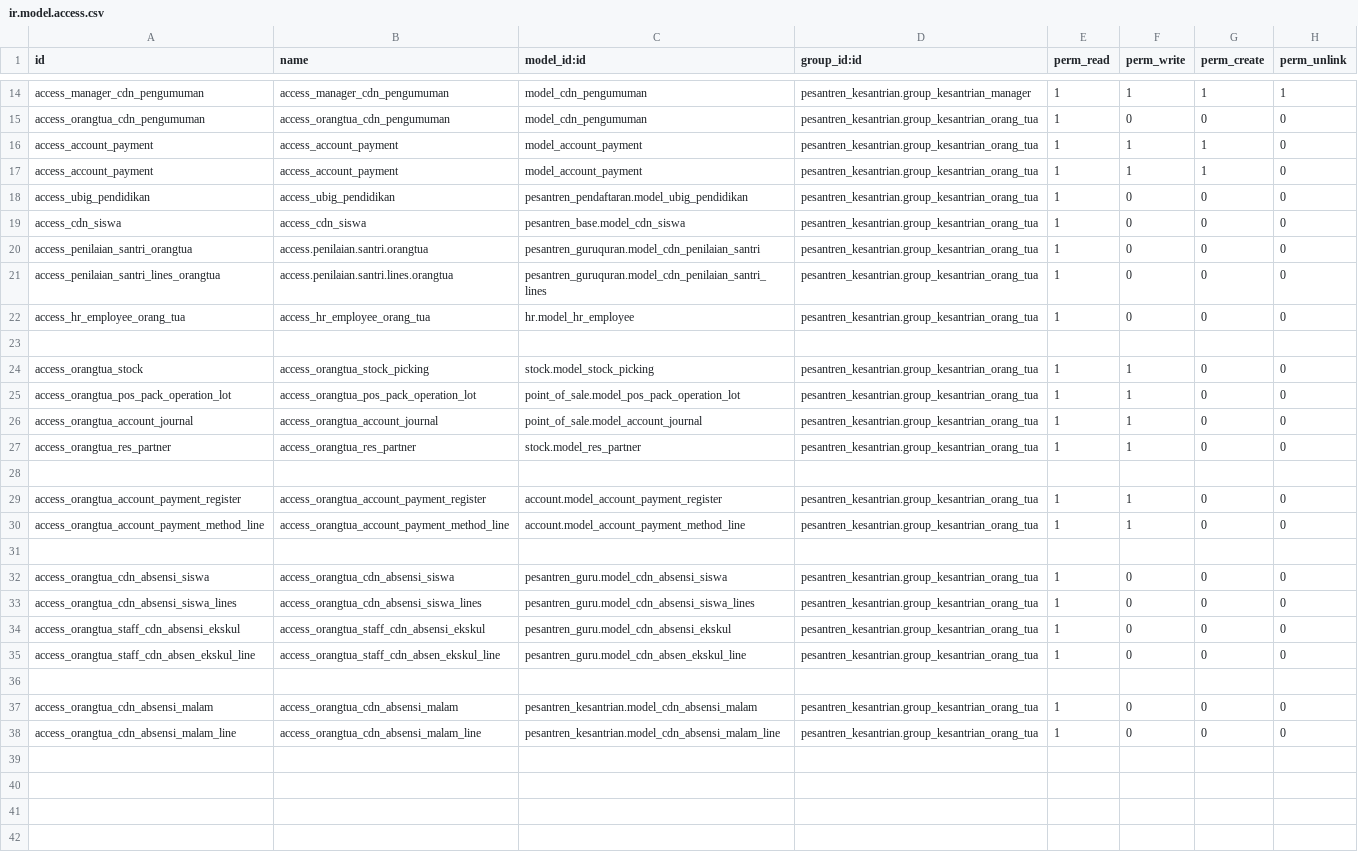
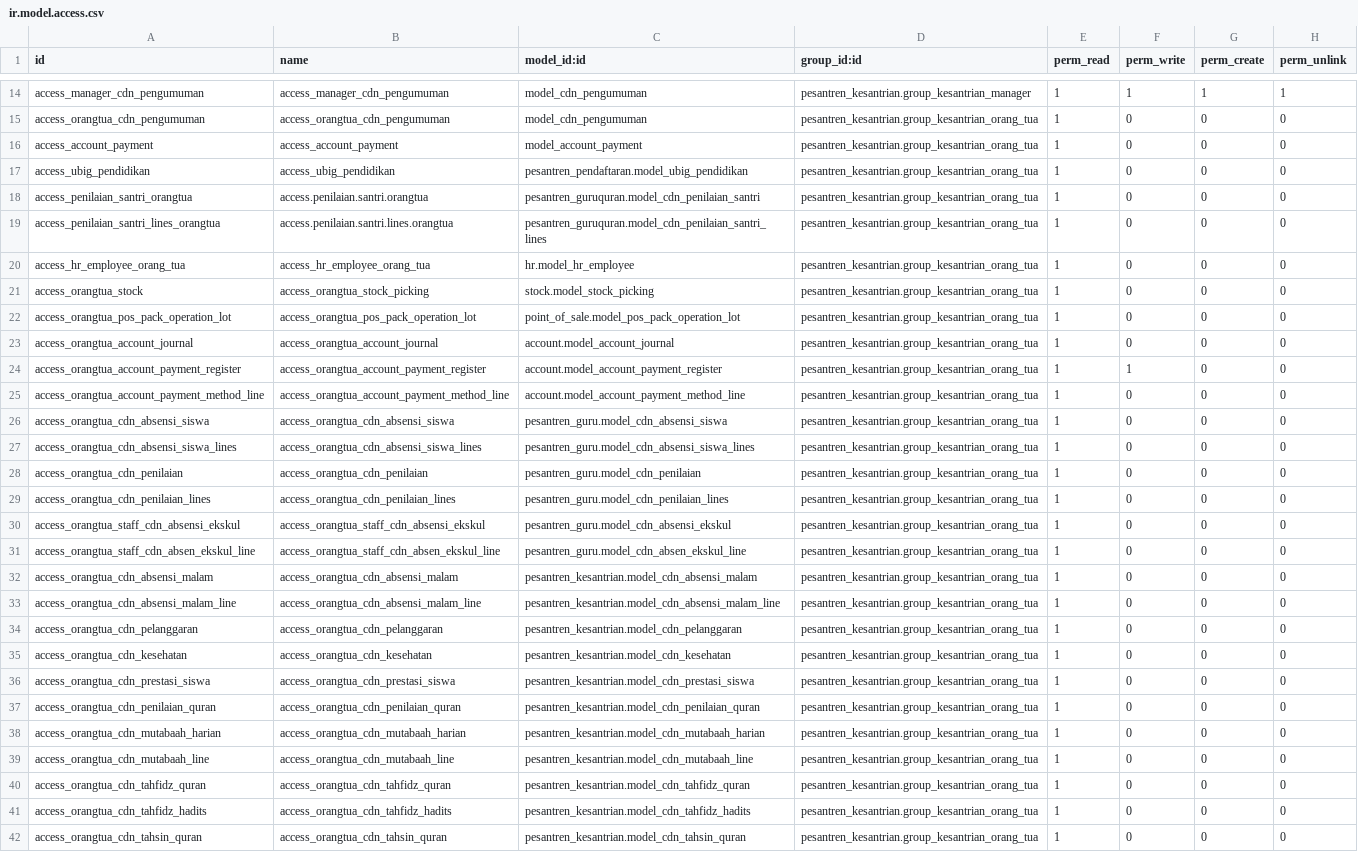
Before and after one commit to Fyoo-o/odoo-pesantren-dqi, a CSV file: pesantren_orangtua/security/ir.model.access.csv, drawn as a sheet; only a part is shown, gaps mark what is left out; the diff covers the shown part only.

Commit message:
perbaikan modul orang tua

```diff
--- a/pesantren_orangtua/security/ir.model.access.csv
+++ b/pesantren_orangtua/security/ir.model.access.csv
@@ -15,6 +15,4 @@ access_manager_cdn_pengumuman,access_manager_cdn_pengumuman,model_cdn_pengumuman
 access_orangtua_cdn_pengumuman,access_orangtua_cdn_pengumuman,model_cdn_pengumuman,pesantren_kesantrian.group_kesantrian_orang_tua,1,0,0,0
-access_account_payment,access_account_payment,model_account_payment,pesantren_kesantrian.group_kesantrian_orang_tua,1,1,1,0
-access_account_payment,access_account_payment,model_account_payment,pesantren_kesantrian.group_kesantrian_orang_tua,1,1,1,0
+access_account_payment,access_account_payment,model_account_payment,pesantren_kesantrian.group_kesantrian_orang_tua,1,0,0,0
 access_ubig_pendidikan,access_ubig_pendidikan,pesantren_pendaftaran.model_ubig_pendidikan,pesantren_kesantrian.group_kesantrian_orang_tua,1,0,0,0
-access_cdn_siswa,access_cdn_siswa,pesantren_base.model_cdn_siswa,pesantren_kesantrian.group_kesantrian_orang_tua,1,0,0,0
 access_penilaian_santri_orangtua,access.penilaian.santri.orangtua,pesantren_guruquran.model_cdn_penilaian_santri,pesantren_kesantrian.group_kesantrian_orang_tua,1,0,0,0
@@ -22,17 +20,23 @@ access_penilaian_santri_lines_orangtua,access.penilaian.santri.lines.orangtua,pe
 access_hr_employee_orang_tua,access_hr_employee_orang_tua,hr.model_hr_employee,pesantren_kesantrian.group_kesantrian_orang_tua,1,0,0,0
-
-access_orangtua_stock,access_orangtua_stock_picking,stock.model_stock_picking,pesantren_kesantrian.group_kesantrian_orang_tua,1,1,0,0
-access_orangtua_pos_pack_operation_lot,access_orangtua_pos_pack_operation_lot,point_of_sale.model_pos_pack_operation_lot,pesantren_kesantrian.group_kesantrian_orang_tua,1,1,0,0
-access_orangtua_account_journal,access_orangtua_account_journal,point_of_sale.model_account_journal,pesantren_kesantrian.group_kesantrian_orang_tua,1,1,0,0
-access_orangtua_res_partner,access_orangtua_res_partner,stock.model_res_partner,pesantren_kesantrian.group_kesantrian_orang_tua,1,1,0,0
-
+access_orangtua_stock,access_orangtua_stock_picking,stock.model_stock_picking,pesantren_kesantrian.group_kesantrian_orang_tua,1,0,0,0
+access_orangtua_pos_pack_operation_lot,access_orangtua_pos_pack_operation_lot,point_of_sale.model_pos_pack_operation_lot,pesantren_kesantrian.group_kesantrian_orang_tua,1,0,0,0
+access_orangtua_account_journal,access_orangtua_account_journal,account.model_account_journal,pesantren_kesantrian.group_kesantrian_orang_tua,1,0,0,0
 access_orangtua_account_payment_register,access_orangtua_account_payment_register,account.model_account_payment_register,pesantren_kesantrian.group_kesantrian_orang_tua,1,1,0,0
-access_orangtua_account_payment_method_line,access_orangtua_account_payment_method_line,account.model_account_payment_method_line,pesantren_kesantrian.group_kesantrian_orang_tua,1,1,0,0
-
+access_orangtua_account_payment_method_line,access_orangtua_account_payment_method_line,account.model_account_payment_method_line,pesantren_kesantrian.group_kesantrian_orang_tua,1,0,0,0
 access_orangtua_cdn_absensi_siswa,access_orangtua_cdn_absensi_siswa,pesantren_guru.model_cdn_absensi_siswa,pesantren_kesantrian.group_kesantrian_orang_tua,1,0,0,0
 access_orangtua_cdn_absensi_siswa_lines,access_orangtua_cdn_absensi_siswa_lines,pesantren_guru.model_cdn_absensi_siswa_lines,pesantren_kesantrian.group_kesantrian_orang_tua,1,0,0,0
+access_orangtua_cdn_penilaian,access_orangtua_cdn_penilaian,pesantren_guru.model_cdn_penilaian,pesantren_kesantrian.group_kesantrian_orang_tua,1,0,0,0
+access_orangtua_cdn_penilaian_lines,access_orangtua_cdn_penilaian_lines,pesantren_guru.model_cdn_penilaian_lines,pesantren_kesantrian.group_kesantrian_orang_tua,1,0,0,0
 access_orangtua_staff_cdn_absensi_ekskul,access_orangtua_staff_cdn_absensi_ekskul,pesantren_guru.model_cdn_absensi_ekskul,pesantren_kesantrian.group_kesantrian_orang_tua,1,0,0,0
 access_orangtua_staff_cdn_absen_ekskul_line,access_orangtua_staff_cdn_absen_ekskul_line,pesantren_guru.model_cdn_absen_ekskul_line,pesantren_kesantrian.group_kesantrian_orang_tua,1,0,0,0
-
 access_orangtua_cdn_absensi_malam,access_orangtua_cdn_absensi_malam,pesantren_kesantrian.model_cdn_absensi_malam,pesantren_kesantrian.group_kesantrian_orang_tua,1,0,0,0
 access_orangtua_cdn_absensi_malam_line,access_orangtua_cdn_absensi_malam_line,pesantren_kesantrian.model_cdn_absensi_malam_line,pesantren_kesantrian.group_kesantrian_orang_tua,1,0,0,0
+access_orangtua_cdn_pelanggaran,access_orangtua_cdn_pelanggaran,pesantren_kesantrian.model_cdn_pelanggaran,pesantren_kesantrian.group_kesantrian_orang_tua,1,0,0,0
+access_orangtua_cdn_kesehatan,access_orangtua_cdn_kesehatan,pesantren_kesantrian.model_cdn_kesehatan,pesantren_kesantrian.group_kesantrian_orang_tua,1,0,0,0
+access_orangtua_cdn_prestasi_siswa,access_orangtua_cdn_prestasi_siswa,pesantren_kesantrian.model_cdn_prestasi_siswa,pesantren_kesantrian.group_kesantrian_orang_tua,1,0,0,0
+access_orangtua_cdn_penilaian_quran,access_orangtua_cdn_penilaian_quran,pesantren_kesantrian.model_cdn_penilaian_quran,pesantren_kesantrian.group_kesantrian_orang_tua,1,0,0,0
+access_orangtua_cdn_mutabaah_harian,access_orangtua_cdn_mutabaah_harian,pesantren_kesantrian.model_cdn_mutabaah_harian,pesantren_kesantrian.group_kesantrian_orang_tua,1,0,0,0
+access_orangtua_cdn_mutabaah_line,access_orangtua_cdn_mutabaah_line,pesantren_kesantrian.model_cdn_mutabaah_line,pesantren_kesantrian.group_kesantrian_orang_tua,1,0,0,0
+access_orangtua_cdn_tahfidz_quran,access_orangtua_cdn_tahfidz_quran,pesantren_kesantrian.model_cdn_tahfidz_quran,pesantren_kesantrian.group_kesantrian_orang_tua,1,0,0,0
+access_orangtua_cdn_tahfidz_hadits,access_orangtua_cdn_tahfidz_hadits,pesantren_kesantrian.model_cdn_tahfidz_hadits,pesantren_kesantrian.group_kesantrian_orang_tua,1,0,0,0
+access_orangtua_cdn_tahsin_quran,access_orangtua_cdn_tahsin_quran,pesantren_kesantrian.model_cdn_tahsin_quran,pesantren_kesantrian.group_kesantrian_orang_tua,1,0,0,0
```
Also changed, not shown: 4 edited cells elsewhere in this file, 17 other files.
